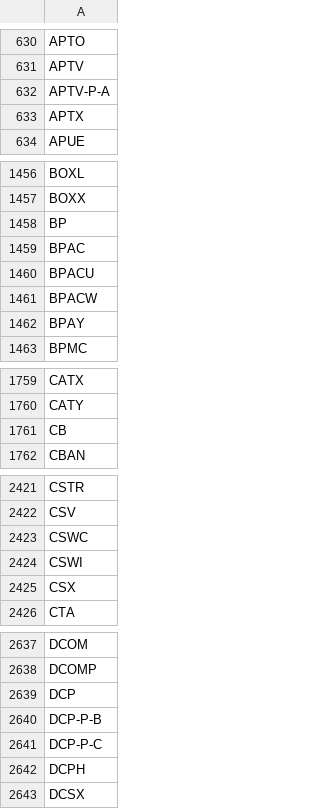
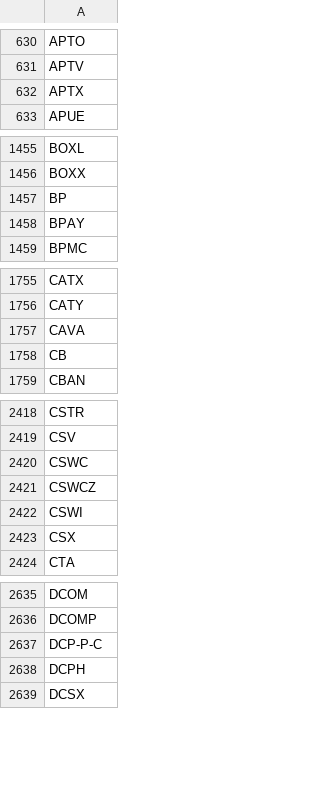
Before and after one commit to Sing0424/Stocks-tools, a CSV file: Screener/rs_data/data_persist/symbols.csv, drawn as a sheet; only a part is shown, gaps mark what is left out; the diff covers the shown part only.

```diff
--- a/Screener/rs_data/data_persist/symbols.csv
+++ b/Screener/rs_data/data_persist/symbols.csv
@@ -631,3 +631,2 @@ APTO
 APTV
-APTV-P-A
 APTX
@@ -1458,5 +1457,2 @@ BOXX
 BP
-BPAC
-BPACU
-BPACW
 BPAY
@@ -1760,2 +1756,3 @@ CATX
 CATY
+CAVA
 CB
@@ -2423,2 +2420,3 @@ CSV
 CSWC
+CSWCZ
 CSWI
@@ -2638,4 +2636,2 @@ DCOM
 DCOMP
-DCP
-DCP-P-B
 DCP-P-C
```
Also changed, not shown: 6 added rows and 3 removed rows elsewhere in this file, 8 other files.
